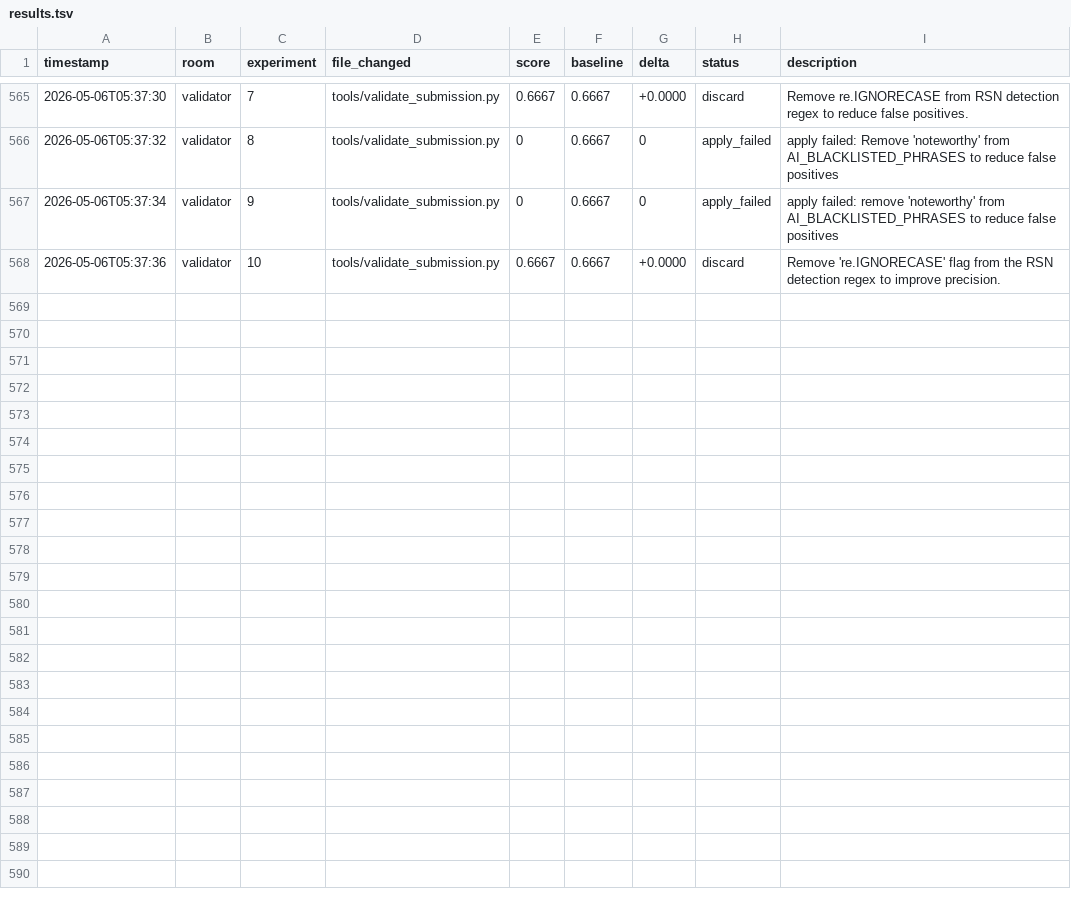
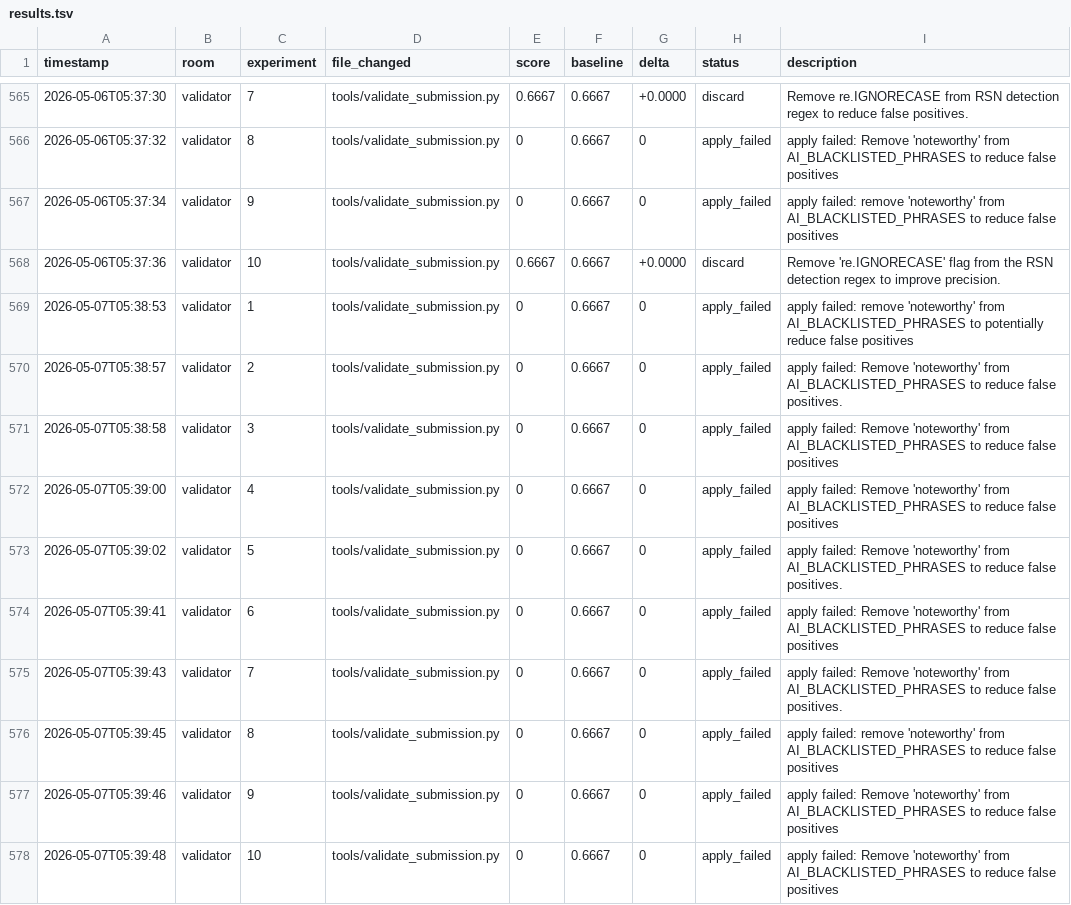
Before and after one commit to Mikisbell/A-Cyber-Physical-Digital-Twin-Framework, a TSV file: .agent/autoresearch/results.tsv, drawn as a sheet; only a part is shown, gaps mark what is left out; the diff names each change by its address in the sheet, - before the commit and + after, or states it on an @@ line.

Commit message:
autoresearch: nightly self-improvement run 2026-05-07

```diff
--- a/.agent/autoresearch/results.tsv
+++ b/.agent/autoresearch/results.tsv
+row 569: 2026-05-07T05:38:53 | validator | 1 | tools/validate_submission.py | 0 | 0.6667 | 0 | apply_failed | apply failed: remove 'noteworthy' from AI_BLACKLISTED_PHRASES to potentially reduce false positives
+row 570: 2026-05-07T05:38:57 | validator | 2 | tools/validate_submission.py | 0 | 0.6667 | 0 | apply_failed | apply failed: Remove 'noteworthy' from AI_BLACKLISTED_PHRASES to reduce false positives.
+row 571: 2026-05-07T05:38:58 | validator | 3 | tools/validate_submission.py | 0 | 0.6667 | 0 | apply_failed | apply failed: Remove 'noteworthy' from AI_BLACKLISTED_PHRASES to reduce false positives
+row 572: 2026-05-07T05:39:00 | validator | 4 | tools/validate_submission.py | 0 | 0.6667 | 0 | apply_failed | apply failed: Remove 'noteworthy' from AI_BLACKLISTED_PHRASES to reduce false positives
+row 573: 2026-05-07T05:39:02 | validator | 5 | tools/validate_submission.py | 0 | 0.6667 | 0 | apply_failed | apply failed: Remove 'noteworthy' from AI_BLACKLISTED_PHRASES to reduce false positives.
+row 574: 2026-05-07T05:39:41 | validator | 6 | tools/validate_submission.py | 0 | 0.6667 | 0 | apply_failed | apply failed: Remove 'noteworthy' from AI_BLACKLISTED_PHRASES to reduce false positives
+row 575: 2026-05-07T05:39:43 | validator | 7 | tools/validate_submission.py | 0 | 0.6667 | 0 | apply_failed | apply failed: Remove 'noteworthy' from AI_BLACKLISTED_PHRASES to reduce false positives.
+row 576: 2026-05-07T05:39:45 | validator | 8 | tools/validate_submission.py | 0 | 0.6667 | 0 | apply_failed | apply failed: remove 'noteworthy' from AI_BLACKLISTED_PHRASES to reduce false positives
+row 577: 2026-05-07T05:39:46 | validator | 9 | tools/validate_submission.py | 0 | 0.6667 | 0 | apply_failed | apply failed: Remove 'noteworthy' from AI_BLACKLISTED_PHRASES to reduce false positives
+row 578: 2026-05-07T05:39:48 | validator | 10 | tools/validate_submission.py | 0 | 0.6667 | 0 | apply_failed | apply failed: Remove 'noteworthy' from AI_BLACKLISTED_PHRASES to reduce false positives
```
